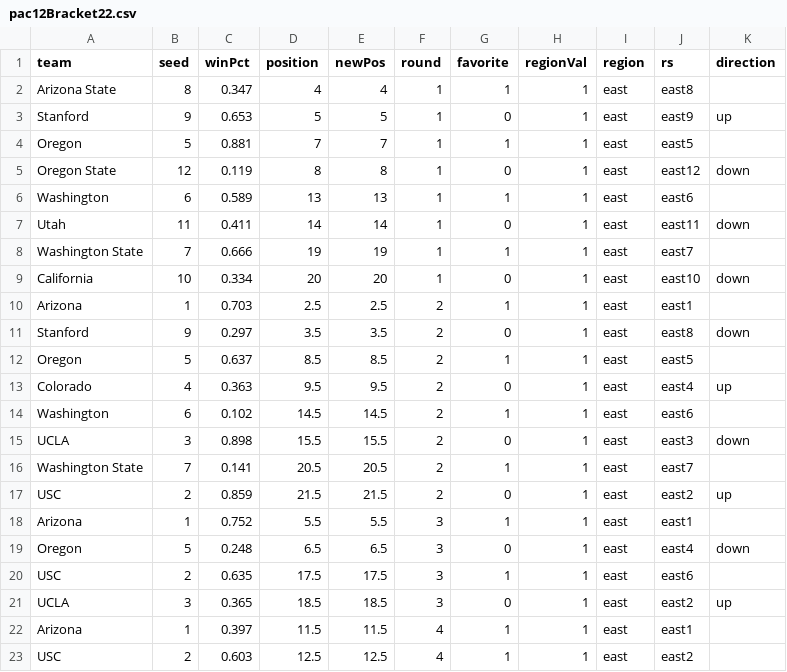
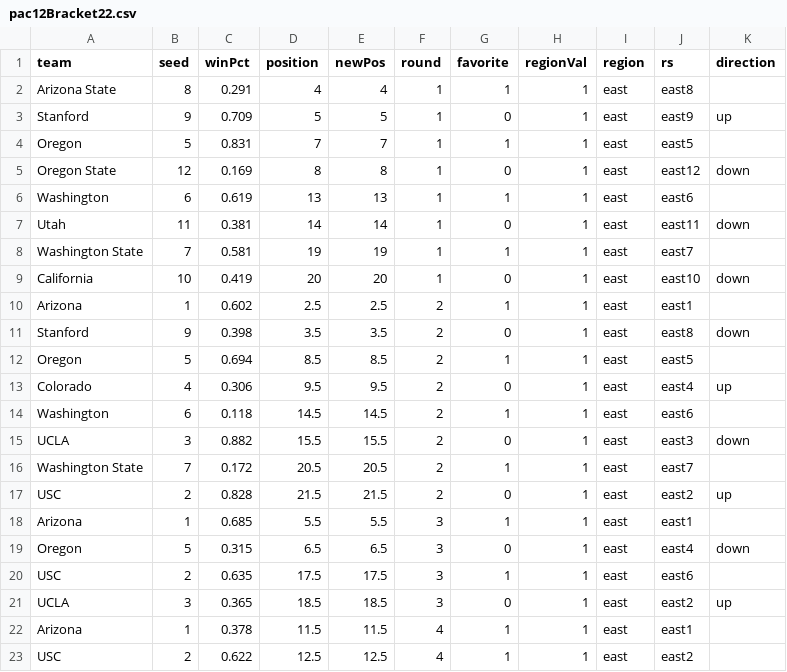
Before and after one commit to gcdean38/maneater, a CSV file: pac12Bracket22.csv, drawn as a sheet.

Commit message:
3/4 PAC 12

```diff
--- a/pac12Bracket22.csv
+++ b/pac12Bracket22.csv
@@ -1,23 +1,23 @@
 team,seed,winPct,position,newPos,round,favorite,regionVal,region,rs,direction
-Arizona State,8,0.347,4,4,1,1,1,east,east8,
-Stanford,9,0.653,5,5,1,0,1,east,east9,up
-Oregon,5,0.881,7,7,1,1,1,east,east5,
-Oregon State,12,0.119,8,8,1,0,1,east,east12,down
-Washington,6,0.589,13,13,1,1,1,east,east6,
-Utah,11,0.411,14,14,1,0,1,east,east11,down
-Washington State,7,0.666,19,19,1,1,1,east,east7,
-California,10,0.334,20,20,1,0,1,east,east10,down
-Arizona,1,0.703,2.5,2.5,2,1,1,east,east1,
-Stanford,9,0.297,3.5,3.5,2,0,1,east,east8,down
-Oregon,5,0.637,8.5,8.5,2,1,1,east,east5,
-Colorado,4,0.363,9.5,9.5,2,0,1,east,east4,up
-Washington,6,0.102,14.5,14.5,2,1,1,east,east6,
-UCLA,3,0.898,15.5,15.5,2,0,1,east,east3,down
-Washington State,7,0.141,20.5,20.5,2,1,1,east,east7,
-USC,2,0.859,21.5,21.5,2,0,1,east,east2,up
-Arizona,1,0.752,5.5,5.5,3,1,1,east,east1,
-Oregon,5,0.248,6.5,6.5,3,0,1,east,east4,down
+Arizona State,8,0.291,4,4,1,1,1,east,east8,
+Stanford,9,0.709,5,5,1,0,1,east,east9,up
+Oregon,5,0.831,7,7,1,1,1,east,east5,
+Oregon State,12,0.169,8,8,1,0,1,east,east12,down
+Washington,6,0.619,13,13,1,1,1,east,east6,
+Utah,11,0.381,14,14,1,0,1,east,east11,down
+Washington State,7,0.581,19,19,1,1,1,east,east7,
+California,10,0.419,20,20,1,0,1,east,east10,down
+Arizona,1,0.602,2.5,2.5,2,1,1,east,east1,
+Stanford,9,0.398,3.5,3.5,2,0,1,east,east8,down
+Oregon,5,0.694,8.5,8.5,2,1,1,east,east5,
+Colorado,4,0.306,9.5,9.5,2,0,1,east,east4,up
+Washington,6,0.118,14.5,14.5,2,1,1,east,east6,
+UCLA,3,0.882,15.5,15.5,2,0,1,east,east3,down
+Washington State,7,0.172,20.5,20.5,2,1,1,east,east7,
+USC,2,0.828,21.5,21.5,2,0,1,east,east2,up
+Arizona,1,0.685,5.5,5.5,3,1,1,east,east1,
+Oregon,5,0.315,6.5,6.5,3,0,1,east,east4,down
 USC,2,0.635,17.5,17.5,3,1,1,east,east6,
 UCLA,3,0.365,18.5,18.5,3,0,1,east,east2,up
-Arizona,1,0.397,11.5,11.5,4,1,1,east,east1,
-USC,2,0.603,12.5,12.5,4,1,1,east,east2,
+Arizona,1,0.378,11.5,11.5,4,1,1,east,east1,
+USC,2,0.622,12.5,12.5,4,1,1,east,east2,
```
